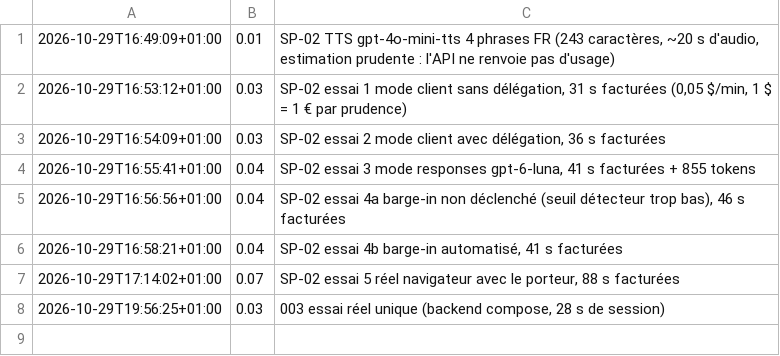
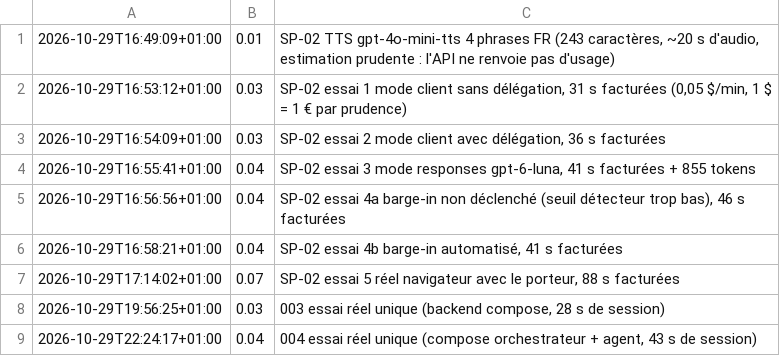
Before and after one commit to b-fontaine/ai_voice_ui, a TSV file: specs/openai-spend.tsv, drawn as a sheet.

```diff
--- a/specs/openai-spend.tsv
+++ b/specs/openai-spend.tsv
@@ -8 +8,2 @@
 2026-10-29T19:56:25+01:00	0.03	003 essai réel unique (backend compose, 28 s de session)
+2026-10-29T22:24:17+01:00	0.04	004 essai réel unique (compose orchestrateur + agent, 43 s de session)
```
Also changed, not shown: 1 other file.
